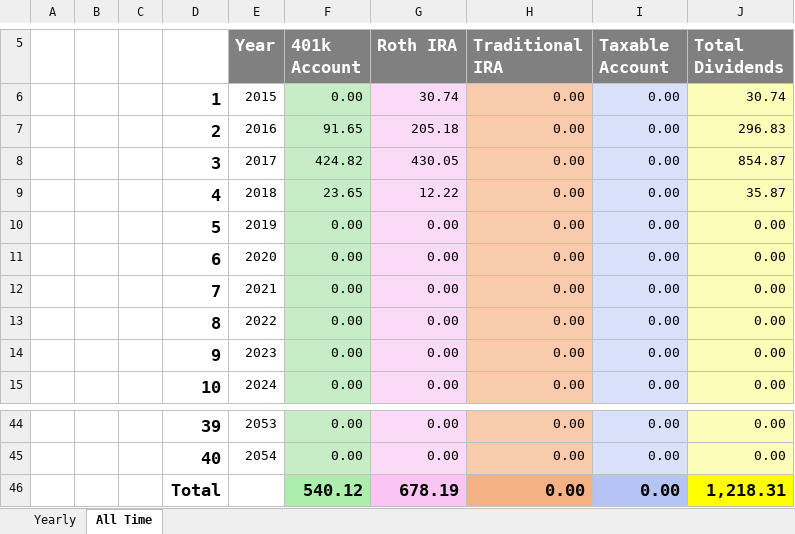
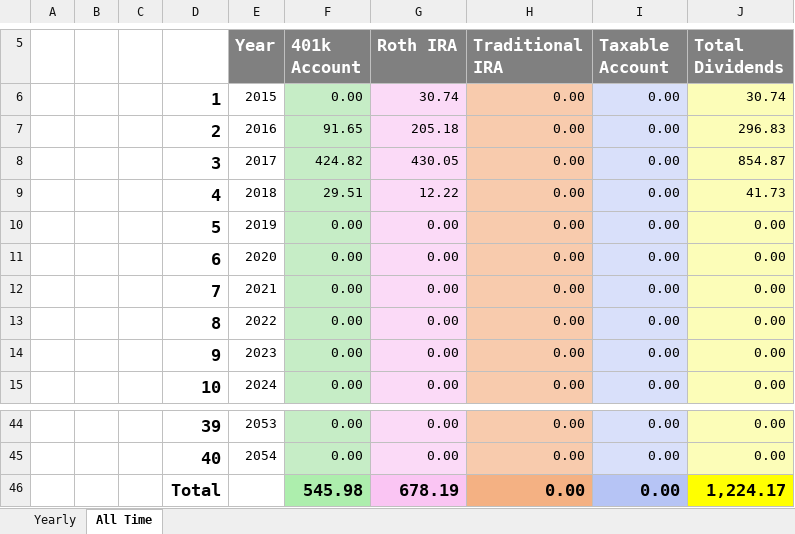
Before and after one commit to eplugplay/DividendLibertyCommercial, an Excel workbook: DividendLiberty/Dividend Calculation.xlsx, sheet All Time, drawn as a sheet; only a part is shown, gaps mark what is left out; values as stored, in another font and other column widths than the file's, no borders; the diff names each change by its address in the sheet, - before the commit and + after, or states it on an @@ line.

```diff
--- a/DividendLiberty/Dividend Calculation.xlsx (sheet All Time)
+++ b/DividendLiberty/Dividend Calculation.xlsx (sheet All Time)
-F9 (401k Account): 23.65
+F9 (401k Account): 29.51
-J9 (Total Dividends): 35.87
+J9 (Total Dividends): 41.73
-F46 (401k Account): 540.12
+F46 (401k Account): 545.98
-J46 (Total Dividends): 1,218.31
+J46 (Total Dividends): 1,224.17
```
Also changed, not shown: sheet Yearly, DividendLiberty/401k.xlsx, DividendLiberty/bin/Debug/401k.xlsx, 1 other file.
